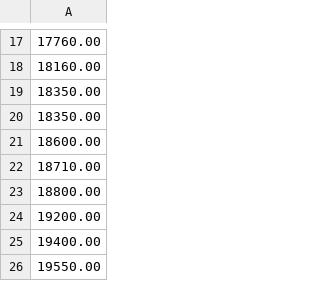
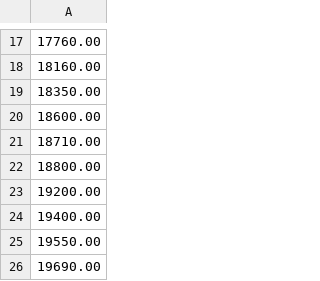
Before and after one commit to jmatta1/RootGRAnalyzer, a CSV file: carbonStates.csv, drawn as a sheet; only a part is shown, gaps mark what is left out; the shorter side is filled out with more unchanged rows.

Commit message:
removed an accidentally repeated state

```diff
--- a/carbonStates.csv
+++ b/carbonStates.csv
@@ -19,3 +19,2 @@
 18350.00
-18350.00
 18600.00
```
